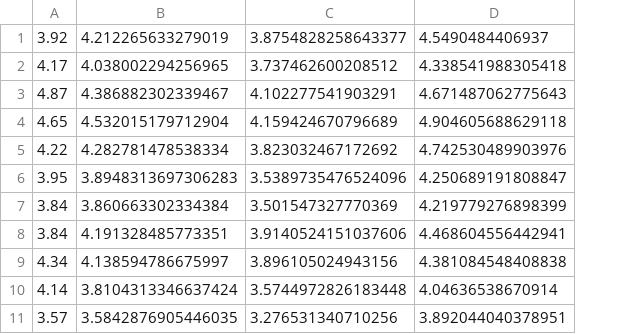
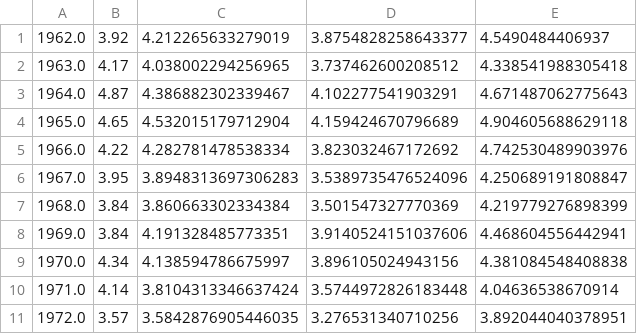
Before and after one commit to IanFla/Rainfall-Runoff, a CSV file: test.csv, drawn as a sheet; only a part is shown; the diff names each change by its address in the sheet, - before the commit and + after, or states it on an @@ line.

```diff
--- a/test.csv
+++ b/test.csv
+column A, rows 1-11: 1962.0 | 1963.0 | 1964.0 | 1965.0 | 1966.0 | 1967.0 | 1968.0 | 1969.0 | 1970.0 | 1971.0 | 1972.0
```
Also changed, not shown: 1 other file.
